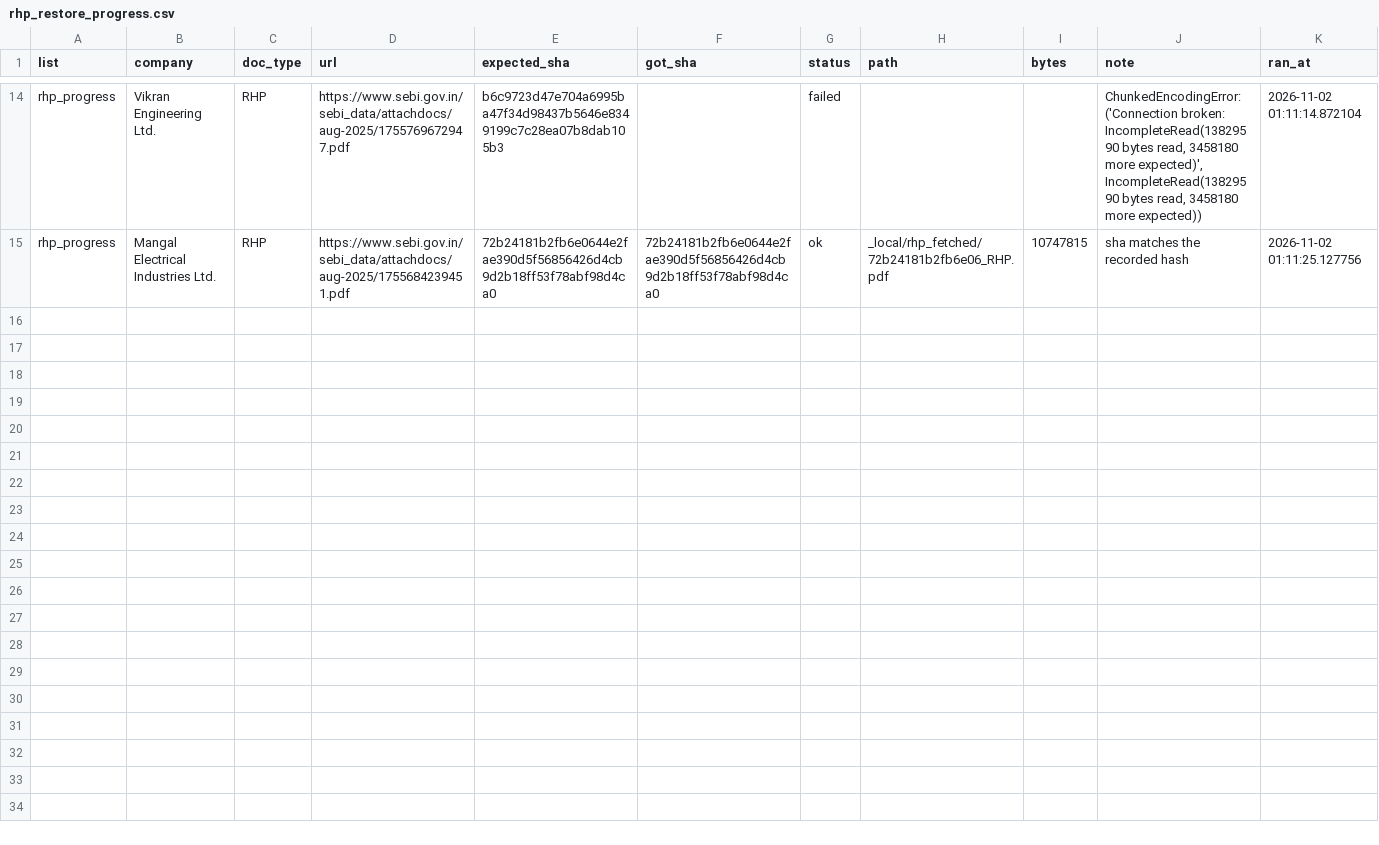
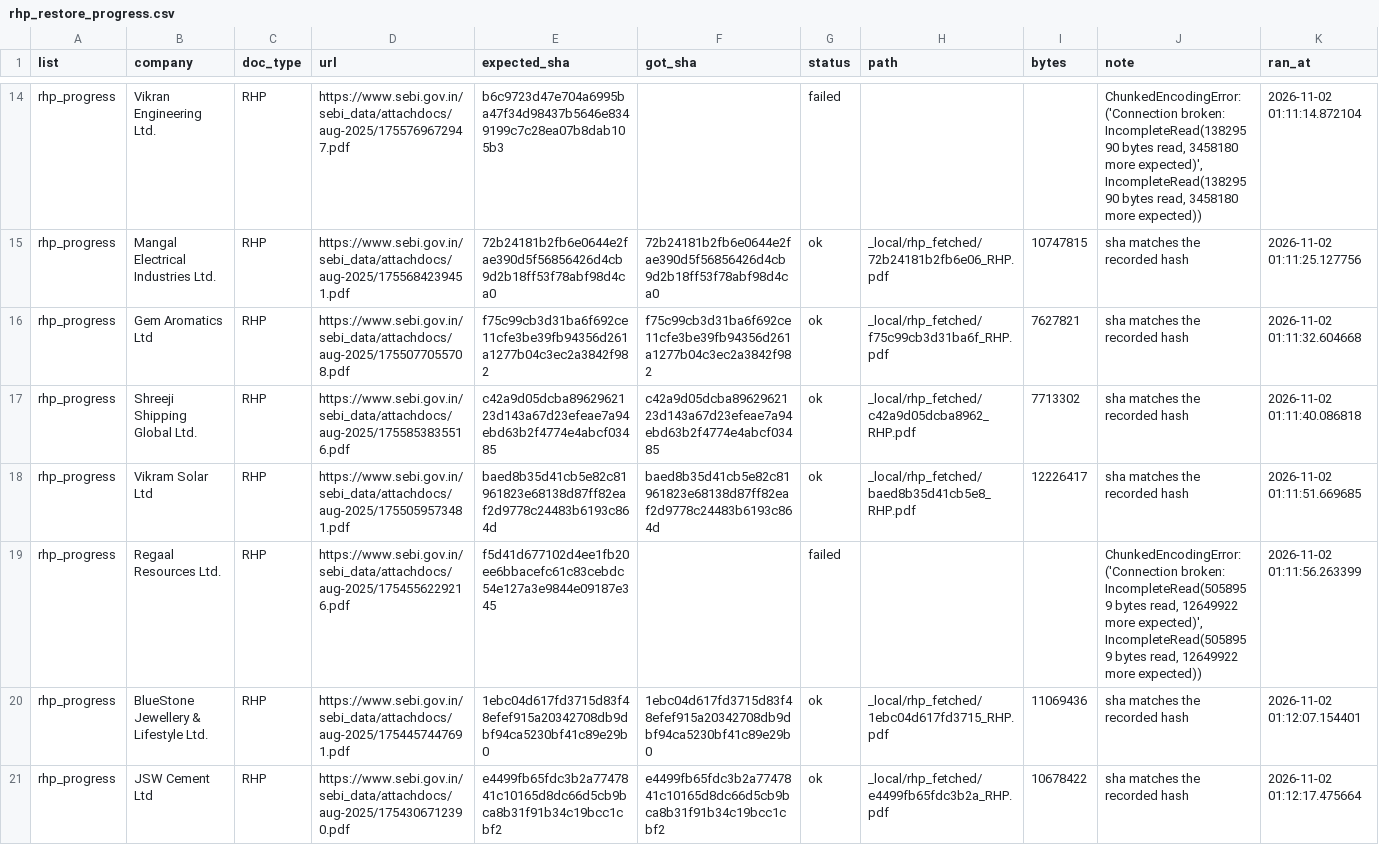
Before and after one commit to AshishKohar1/ipo-agent, a CSV file: data/rhp_restore_progress.csv, drawn as a sheet; only a part is shown, gaps mark what is left out; the diff covers the shown part only; the diff names each change by its address in the sheet, - before the commit and + after, or states it on an @@ line.

```diff
--- a/data/rhp_restore_progress.csv
+++ b/data/rhp_restore_progress.csv
+row 16: rhp_progress | Gem Aromatics Ltd | RHP | https://www.sebi.gov.in/sebi_data/attachdocs/aug-2025/1755077055708.pdf | f75c99cb3d31ba6f692ce11cfe3be39fb94356d261a1277b04c3ec2a3842f982 | f75c99cb3d31ba6f692ce11cfe3be39fb94356d261a1277b04c3ec2a3842f982 | ok | _local/rhp_fetched/f75c99cb3d31ba6f_RHP.pdf | 7627821 | sha matches the recorded hash | 2026-11-02 01:11:32.604668
+row 17: rhp_progress | Shreeji Shipping Global Ltd. | RHP | https://www.sebi.gov.in/sebi_data/attachdocs/aug-2025/1755853835516.pdf | c42a9d05dcba8962962123d143a67d23efeae7a94ebd63b2f4774e4abcf03485 | c42a9d05dcba8962962123d143a67d23efeae7a94ebd63b2f4774e4abcf03485 | ok | _local/rhp_fetched/c42a9d05dcba8962_RHP.pdf | 7713302 | sha matches the recorded hash | 2026-11-02 01:11:40.086818
+row 18: rhp_progress | Vikram Solar Ltd | RHP | https://www.sebi.gov.in/sebi_data/attachdocs/aug-2025/1755059573481.pdf | baed8b35d41cb5e82c81961823e68138d87ff82eaf2d9778c24483b6193c864d | baed8b35d41cb5e82c81961823e68138d87ff82eaf2d9778c24483b6193c864d | ok | _local/rhp_fetched/baed8b35d41cb5e8_RHP.pdf | 12226417 | sha matches the recorded hash | 2026-11-02 01:11:51.669685
+row 19: rhp_progress | Regaal Resources Ltd. | RHP | https://www.sebi.gov.in/sebi_data/attachdocs/aug-2025/1754556229216.pdf | f5d41d677102d4ee1fb20ee6bbacefc61c83cebdc54e127a3e9844e09187e345 |  | failed |  |  | ChunkedEncodingError: ('Connection broken: IncompleteRead(5058959 bytes read, 12649922 more expected)', IncompleteRead(5058959 bytes read, 12649922 more expected)) | 2026-11-02 01:11:56.263399
+row 20: rhp_progress | BlueStone Jewellery & Lifestyle Ltd. | RHP | https://www.sebi.gov.in/sebi_data/attachdocs/aug-2025/1754457447691.pdf | 1ebc04d617fd3715d83f48efef915a20342708db9dbf94ca5230bf41c89e29b0 | 1ebc04d617fd3715d83f48efef915a20342708db9dbf94ca5230bf41c89e29b0 | ok | _local/rhp_fetched/1ebc04d617fd3715_RHP.pdf | 11069436 | sha matches the recorded hash | 2026-11-02 01:12:07.154401
+row 21: rhp_progress | JSW Cement Ltd | RHP | https://www.sebi.gov.in/sebi_data/attachdocs/aug-2025/1754306712390.pdf | e4499fb65fdc3b2a7747841c10165d8dc66d5cb9bca8b31f91b34c19bcc1cbf2 | e4499fb65fdc3b2a7747841c10165d8dc66d5cb9bca8b31f91b34c19bcc1cbf2 | ok | _local/rhp_fetched/e4499fb65fdc3b2a_RHP.pdf | 10678422 | sha matches the recorded hash | 2026-11-02 01:12:17.475664
```
Also changed, not shown: 5 added rows elsewhere in this file.
